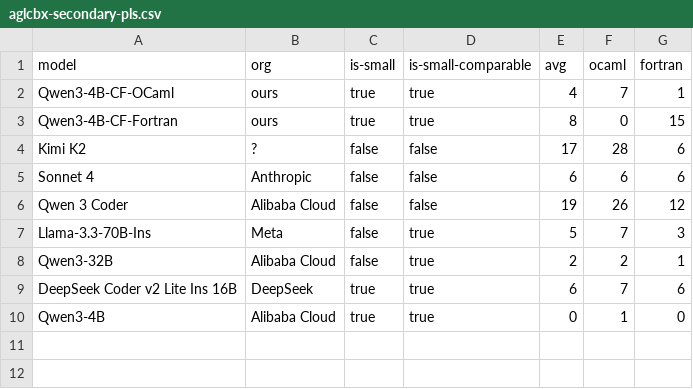
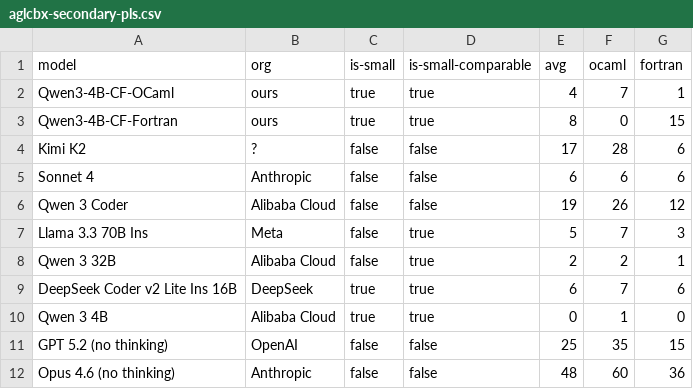
Before and after one commit to Ag-LiveCodeBench-X/Ag-LiveCodeBench-X.github.io, a CSV file: aglcbx-secondary-pls.csv, drawn as a sheet.

Commit message:
Updates

```diff
--- a/aglcbx-secondary-pls.csv
+++ b/aglcbx-secondary-pls.csv
@@ -6,5 +6,7 @@ Sonnet 4,Anthropic,false,false,6,6,6
 Qwen 3 Coder,Alibaba Cloud,false,false,19,26,12
-Llama-3.3-70B-Ins,Meta,false,true,5,7,3
-Qwen3-32B,Alibaba Cloud,false,true,2,2,1
+Llama 3.3 70B Ins,Meta,false,true,5,7,3
+Qwen 3 32B,Alibaba Cloud,false,true,2,2,1
 DeepSeek Coder v2 Lite Ins 16B,DeepSeek,true,true,6,7,6
-Qwen3-4B,Alibaba Cloud,true,true,0,1,0
+Qwen 3 4B,Alibaba Cloud,true,true,0,1,0
+GPT 5.2 (no thinking),OpenAI,false,false,25,35,15
+Opus 4.6 (no thinking),Anthropic,false,false,48,60,36
```
